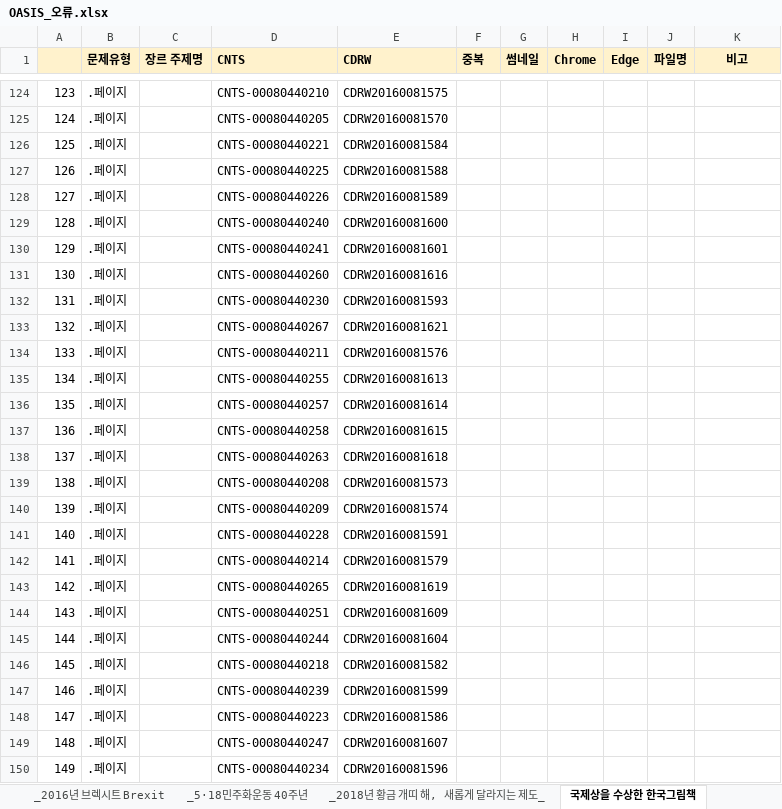
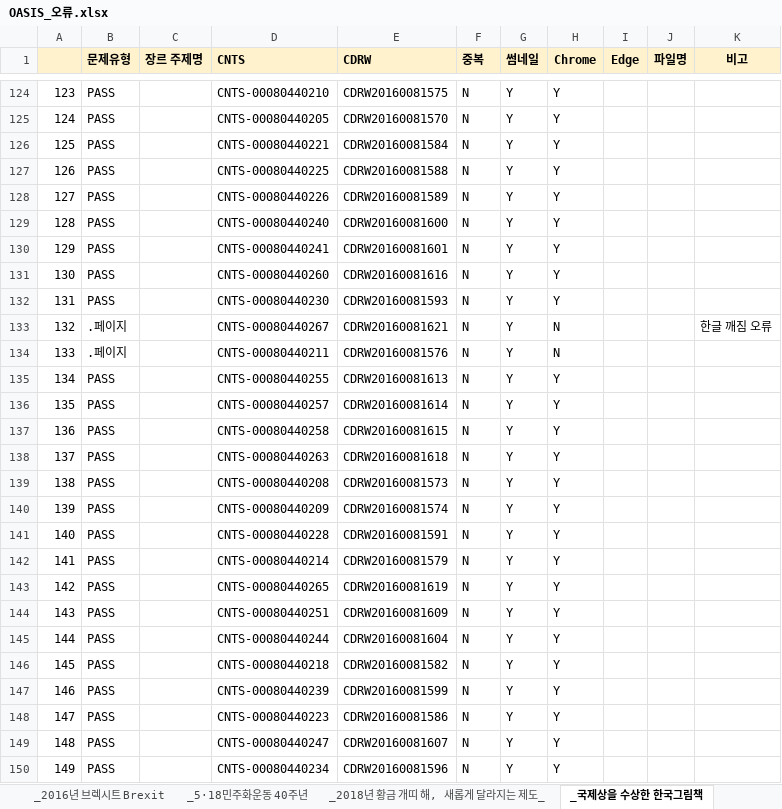
Before and after one commit to goodiekoo/NL_OASIS_crawler, an Excel workbook: OASIS_오류.xlsx, sheet _국제상을 수상한 한국그림책, drawn as a sheet; only a part is shown, gaps mark what is left out; values as stored, in another font and other column widths than the file's, no borders; conditional formats not drawn; the diff covers the shown part only; the diff names each change by its address in the sheet, - before the commit and + after, or states it on an @@ line.

```diff
--- a/OASIS_오류.xlsx (sheet _국제상을 수상한 한국그림책)
+++ b/OASIS_오류.xlsx (sheet _국제상을 수상한 한국그림책)
-sheet tab: 국제상을 수상한 한국그림책
+sheet tab: _국제상을 수상한 한국그림책
-B124:B132 (문제유형): .페이지
+B124:B132 (문제유형): PASS
-F124:F150 (중복): (empty)
+F124:F150 (중복): N
-G124:G150 (썸네일): (empty)
+G124:G150 (썸네일): Y
-H124:H132 (Chrome): (empty)
+H124:H132 (Chrome): Y
-H133:H134 (Chrome): (empty)
+H133:H134 (Chrome): N
-K133 (비고): (empty)
+K133 (비고): 한글 깨짐 오류
-B135:B150 (문제유형): .페이지
+B135:B150 (문제유형): PASS
-H135:H150 (Chrome): (empty)
+H135:H150 (Chrome): Y
```
Also changed, not shown: 146 edited cells elsewhere in this sheet, sheet 6·25전쟁 70주년.
